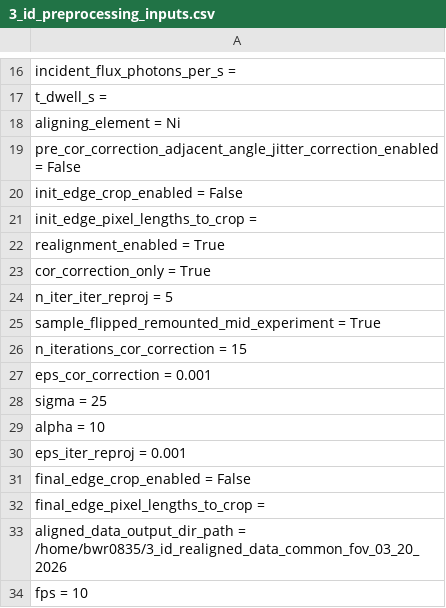
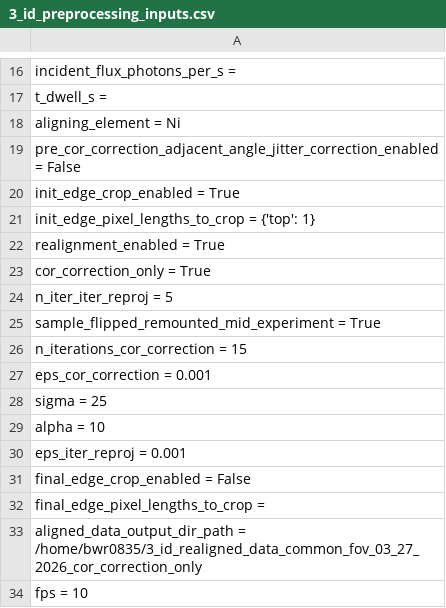
Before and after one commit to bwr0835/XRF_tomography, a CSV file: 3D/3_id_preprocessing_inputs.csv, drawn as a sheet; only a part is shown, gaps mark what is left out.

Commit message:
Update 3_id_preprocessing_inputs.csv

```diff
--- a/3D/3_id_preprocessing_inputs.csv
+++ b/3D/3_id_preprocessing_inputs.csv
@@ -19,4 +19,4 @@ aligning_element = Ni
 pre_cor_correction_adjacent_angle_jitter_correction_enabled = False
-init_edge_crop_enabled = False
-init_edge_pixel_lengths_to_crop =
+init_edge_crop_enabled = True
+init_edge_pixel_lengths_to_crop = {'top': 1}
 realignment_enabled = True
@@ -32,3 +32,3 @@ final_edge_crop_enabled = False
 final_edge_pixel_lengths_to_crop =
-aligned_data_output_dir_path = /home/bwr0835/3_id_realigned_data_common_fov_03_20_2026
+aligned_data_output_dir_path = /home/bwr0835/3_id_realigned_data_common_fov_03_27_2026_cor_correction_only
 fps = 10
```
